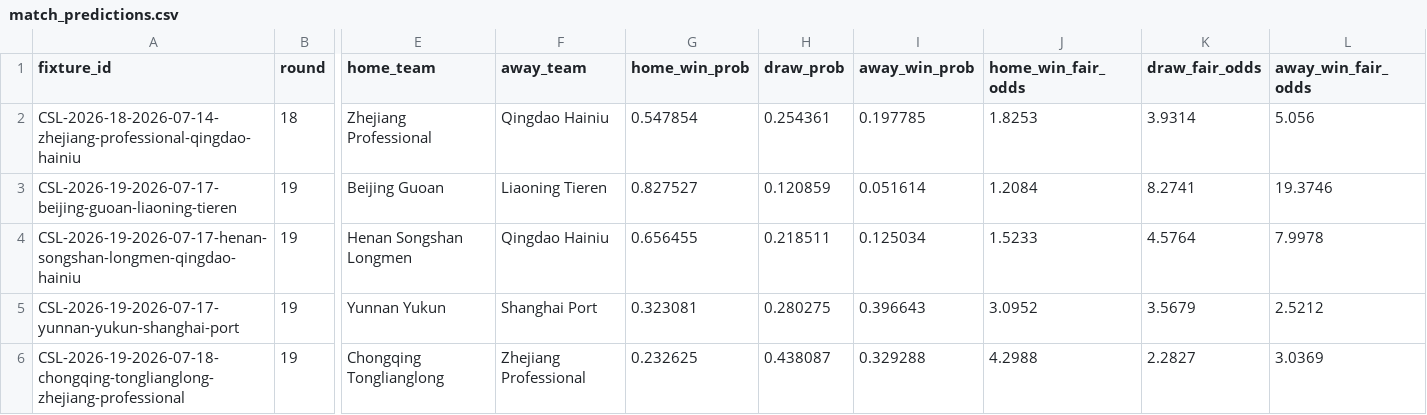
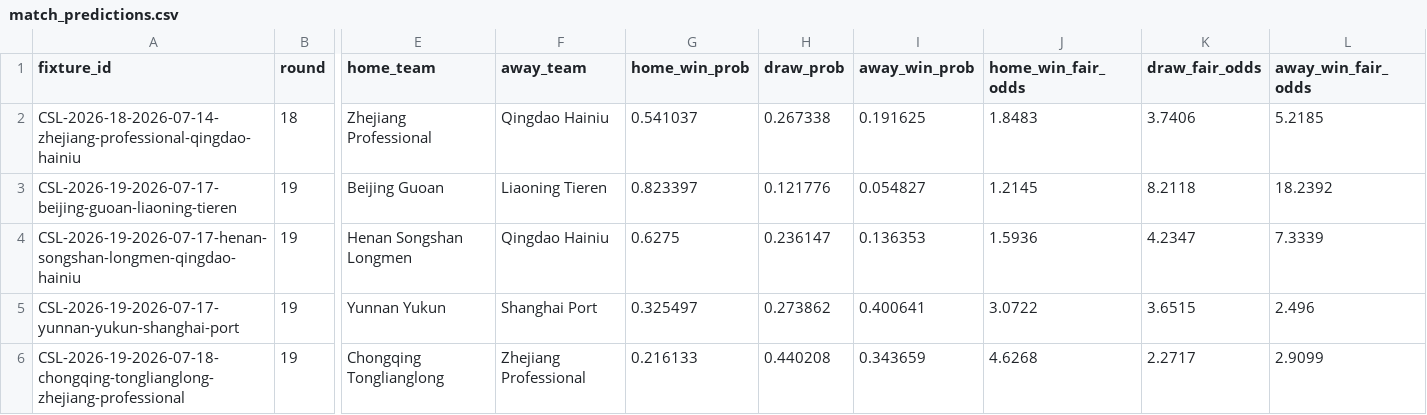
Before and after one commit to jiajun-builds/cslmonitor, a CSV file: data/dashboard/csv/match_predictions.csv, drawn as a sheet; only a part is shown, gaps mark what is left out; the diff covers the shown part only; the diff names each change by its address in the sheet, - before the commit and + after, or states it on an @@ line.

```diff
--- a/data/dashboard/csv/match_predictions.csv
+++ b/data/dashboard/csv/match_predictions.csv
-G2 (home_win_prob): 0.547854
+G2 (home_win_prob): 0.541037
-H2 (draw_prob): 0.254361
+H2 (draw_prob): 0.267338
-I2 (away_win_prob): 0.197785
+I2 (away_win_prob): 0.191625
-J2 (home_win_fair_odds): 1.8253
+J2 (home_win_fair_odds): 1.8483
-K2 (draw_fair_odds): 3.9314
+K2 (draw_fair_odds): 3.7406
-L2 (away_win_fair_odds): 5.056
+L2 (away_win_fair_odds): 5.2185
-G3 (home_win_prob): 0.827527
+G3 (home_win_prob): 0.823397
-H3 (draw_prob): 0.120859
+H3 (draw_prob): 0.121776
-I3 (away_win_prob): 0.051614
+I3 (away_win_prob): 0.054827
-J3 (home_win_fair_odds): 1.2084
+J3 (home_win_fair_odds): 1.2145
-K3 (draw_fair_odds): 8.2741
+K3 (draw_fair_odds): 8.2118
-L3 (away_win_fair_odds): 19.3746
+L3 (away_win_fair_odds): 18.2392
-G4 (home_win_prob): 0.656455
+G4 (home_win_prob): 0.6275
-H4 (draw_prob): 0.218511
+H4 (draw_prob): 0.236147
-I4 (away_win_prob): 0.125034
+I4 (away_win_prob): 0.136353
-J4 (home_win_fair_odds): 1.5233
+J4 (home_win_fair_odds): 1.5936
-K4 (draw_fair_odds): 4.5764
+K4 (draw_fair_odds): 4.2347
-L4 (away_win_fair_odds): 7.9978
+L4 (away_win_fair_odds): 7.3339
-G5 (home_win_prob): 0.323081
+G5 (home_win_prob): 0.325497
-H5 (draw_prob): 0.280275
+H5 (draw_prob): 0.273862
-I5 (away_win_prob): 0.396643
+I5 (away_win_prob): 0.400641
-J5 (home_win_fair_odds): 3.0952
+J5 (home_win_fair_odds): 3.0722
-K5 (draw_fair_odds): 3.5679
+K5 (draw_fair_odds): 3.6515
-L5 (away_win_fair_odds): 2.5212
+L5 (away_win_fair_odds): 2.496
-G6 (home_win_prob): 0.232625
+G6 (home_win_prob): 0.216133
-H6 (draw_prob): 0.438087
+H6 (draw_prob): 0.440208
-I6 (away_win_prob): 0.329288
+I6 (away_win_prob): 0.343659
-J6 (home_win_fair_odds): 4.2988
+J6 (home_win_fair_odds): 4.6268
-K6 (draw_fair_odds): 2.2827
+K6 (draw_fair_odds): 2.2717
-L6 (away_win_fair_odds): 3.0369
+L6 (away_win_fair_odds): 2.9099
```
Also changed, not shown: 72 edited cells elsewhere in this file, data/dashboard/csv/team_strength_rankings.csv, data/dashboard/csv/upcoming_market_comparison.csv, 12 other files.
